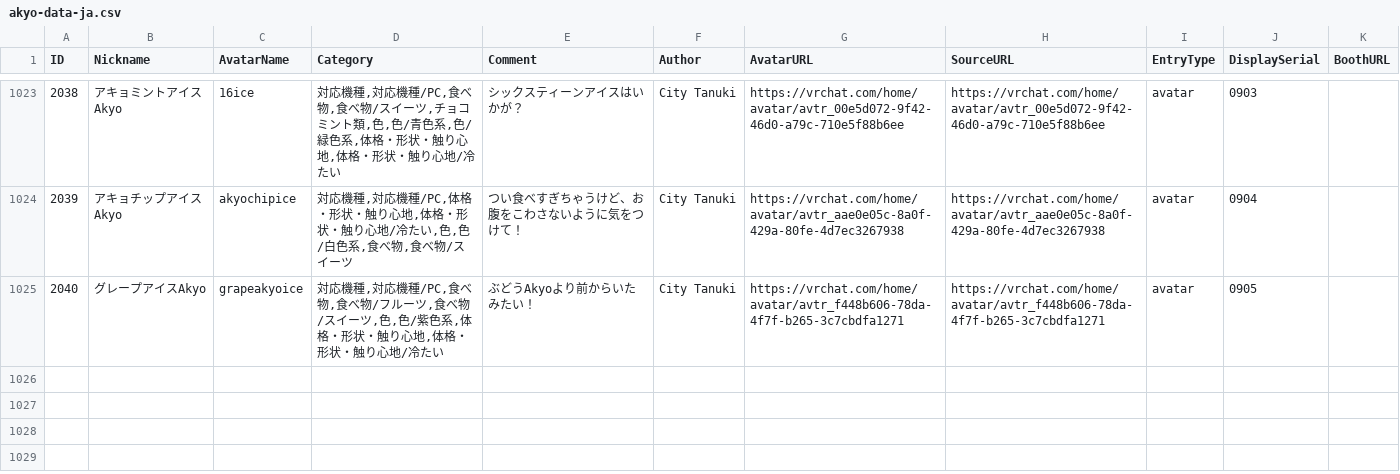
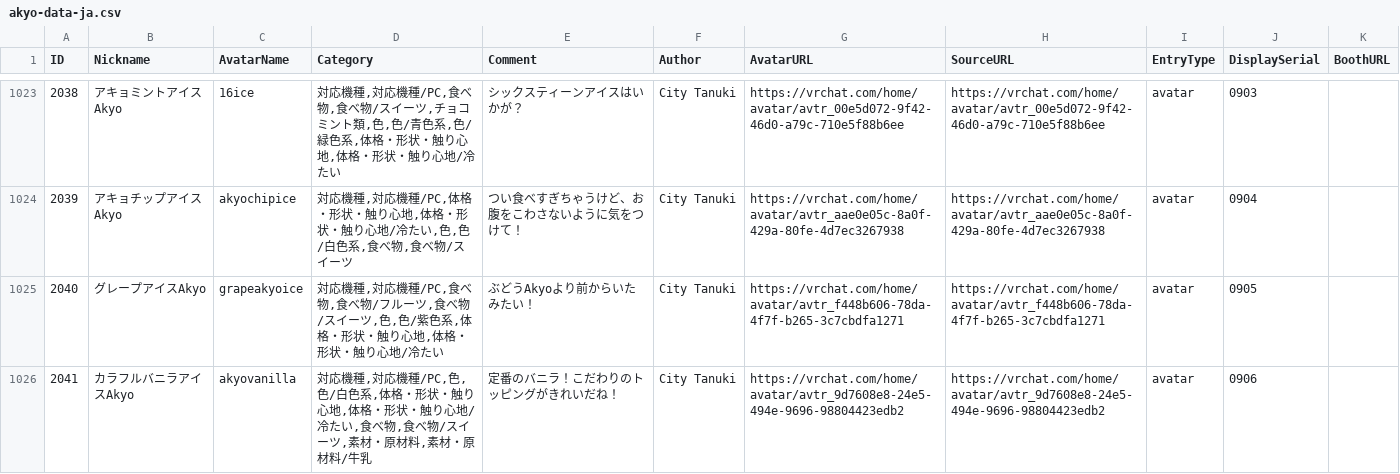
Before and after one commit to rad-vrc/akyodex, a CSV file: data/akyo-data-ja.csv, drawn as a sheet; only a part is shown, gaps mark what is left out; the diff names each change by its address in the sheet, - before the commit and + after, or states it on an @@ line.

Commit message:
Add Akyo #2041: akyovanilla

```diff
--- a/data/akyo-data-ja.csv
+++ b/data/akyo-data-ja.csv
+row 1026: 2041 | カラフルバニラアイスAkyo | akyovanilla | 対応機種,対応機種/PC,色,色/白色系,体格・形状・触り心地,体格・形状・触り心地/冷たい,食べ物,食べ物/スイーツ,素材・原材料,素材・原材料/牛乳 | 定番のバニラ！こだわりのトッピングがきれいだね！ | City Tanuki | https://vrchat.com/home/avatar/avtr_9d7608e8-24e5-494e-9696-98804423edb2 | https://vrchat.com/home/avatar/avtr_9d7608e8-24e5-494e-9696-98804423edb2 | avatar | 0906
```
